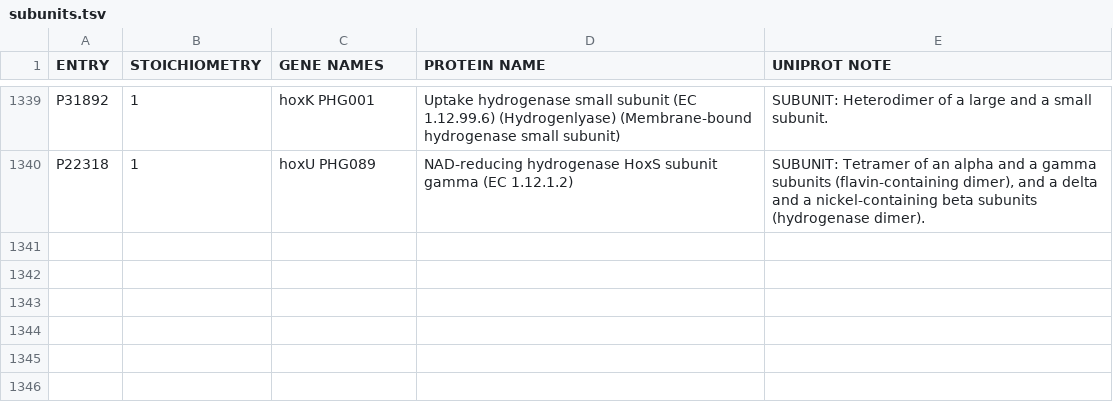
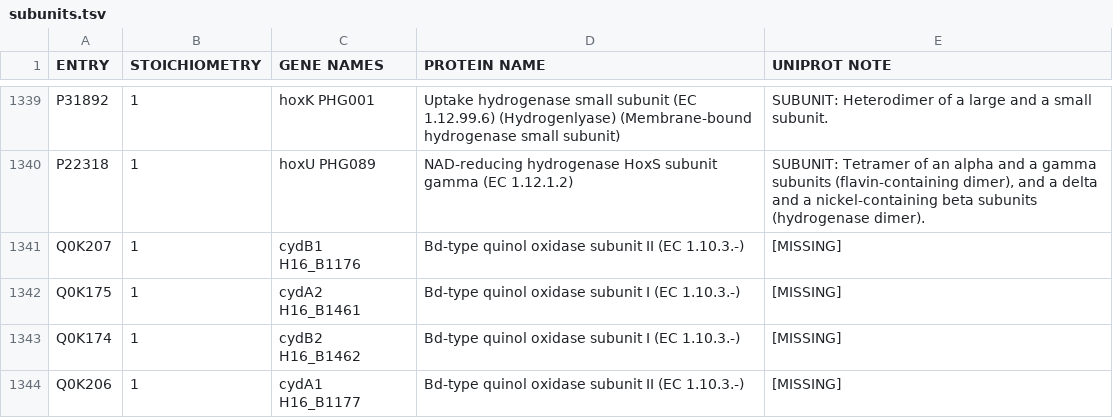
Before and after one commit to SysBioInra/Bacterial-RBA-models, a TSV file: Ralstonia-eutropha-H16/data/subunits.tsv, drawn as a sheet; only a part is shown, gaps mark what is left out.

```diff
--- a/Ralstonia-eutropha-H16/data/subunits.tsv
+++ b/Ralstonia-eutropha-H16/data/subunits.tsv
@@ -1340 +1340,5 @@ P31892	1	hoxK PHG001	Uptake hydrogenase small subunit (EC 1.12.99.6) (Hydrogenly
 P22318	1	hoxU PHG089	NAD-reducing hydrogenase HoxS subunit gamma (EC 1.12.1.2)	SUBUNIT: Tetramer of an alpha and a gamma subunits (flavin-containing dimer), and a delta and a nickel-containing beta subunits (hydrogenase dimer).
+Q0K207	1	cydB1 H16_B1176	Bd-type quinol oxidase subunit II (EC 1.10.3.-)	[MISSING]
+Q0K175	1	cydA2 H16_B1461	Bd-type quinol oxidase subunit I (EC 1.10.3.-)	[MISSING]
+Q0K174	1	cydB2 H16_B1462	Bd-type quinol oxidase subunit I (EC 1.10.3.-)	[MISSING]
+Q0K206	1	cydA1 H16_B1177	Bd-type quinol oxidase subunit II (EC 1.10.3.-)	[MISSING]
```
Also changed, not shown: Ralstonia-eutropha-H16/data/locations.tsv, Ralstonia-eutropha-H16/data/protein_summary.tsv, 6 other files.
